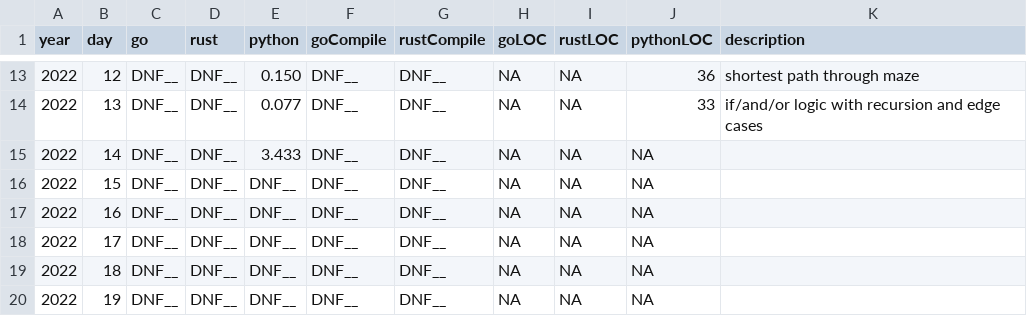
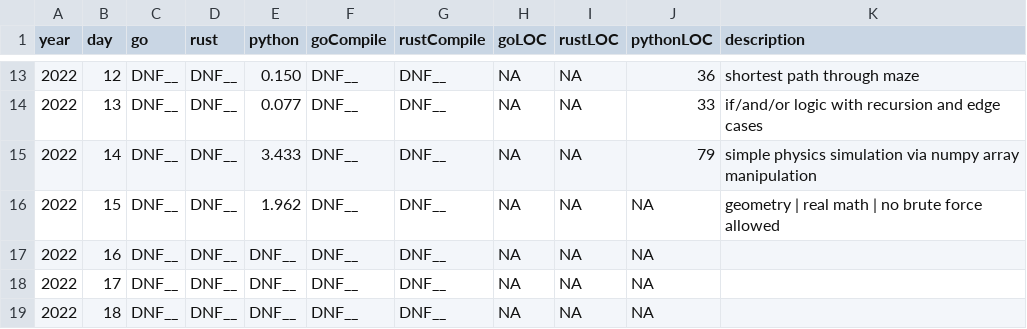
Before and after one commit to TayYates/AdventOfCode, a CSV file: 2022/data/performanceDF.csv, drawn as a sheet; only a part is shown, gaps mark what is left out; the shorter side is filled out with more unchanged rows.

```diff
--- a/2022/data/performanceDF.csv
+++ b/2022/data/performanceDF.csv
@@ -14,4 +14,4 @@ year,day,go,rust,python,goCompile,rustCompile,goLOC,rustLOC,pythonLOC,descriptio
 2022,13,DNF__,DNF__,0.077,DNF__,DNF__,NA,NA,33,if/and/or logic with recursion and edge cases
-2022,14,DNF__,DNF__,3.433,DNF__,DNF__,NA,NA,NA,
-2022,15,DNF__,DNF__,DNF__,DNF__,DNF__,NA,NA,NA,
+2022,14,DNF__,DNF__,3.433,DNF__,DNF__,NA,NA,79,simple physics simulation via numpy array manipulation
+2022,15,DNF__,DNF__,1.962,DNF__,DNF__,NA,NA,NA,geometry | real math | no brute force allowed
 2022,16,DNF__,DNF__,DNF__,DNF__,DNF__,NA,NA,NA,
```
Also changed, not shown: 7 other files.
